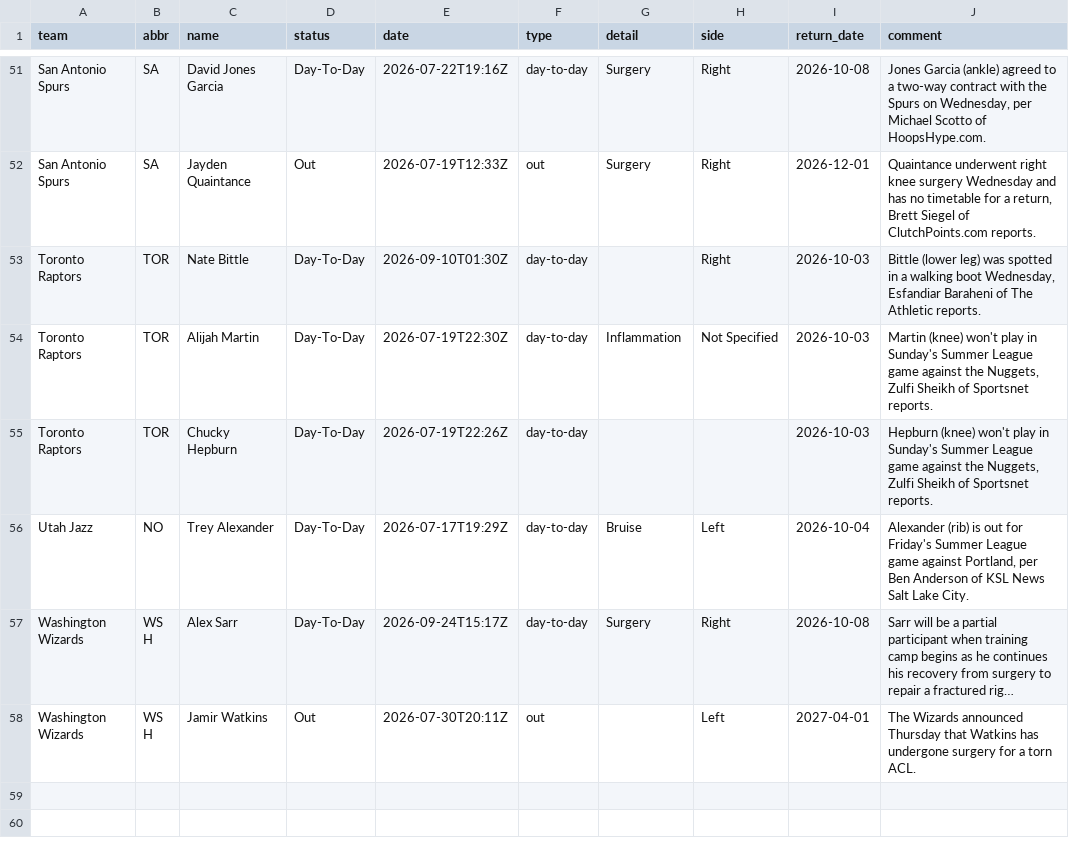
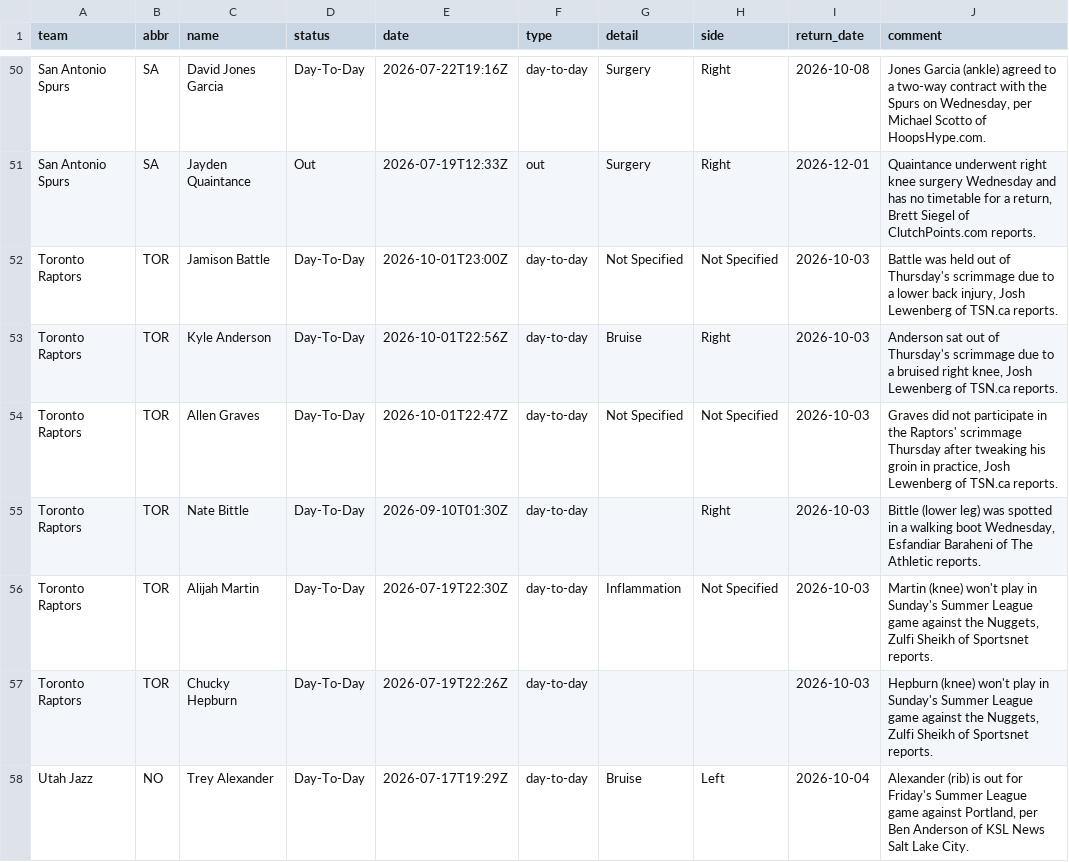
Before and after one commit to jvector26/JIMBO, a CSV file: live/2026/injuries.csv, drawn as a sheet; only a part is shown, gaps mark what is left out; the shorter side is filled out with more unchanged rows; long unchanged cells end in …; the diff covers the shown part only; the diff names each change by its address in the sheet, - before the commit and + after, or states it on an @@ line.

```diff
--- a/live/2026/injuries.csv
+++ b/live/2026/injuries.csv
+row 52: Toronto Raptors | TOR | Jamison Battle | Day-To-Day | 2026-10-01T23:00Z | day-to-day | Not Specified | Not Specified | 2026-10-03 | Battle was held out of Thursday's scrimmage due to a lower back injury, Josh Lewenberg of TSN.ca reports.
+row 53: Toronto Raptors | TOR | Kyle Anderson | Day-To-Day | 2026-10-01T22:56Z | day-to-day | Bruise | Right | 2026-10-03 | Anderson sat out of Thursday's scrimmage due to a bruised right knee, Josh Lewenberg of TSN.ca reports.
+row 54: Toronto Raptors | TOR | Allen Graves | Day-To-Day | 2026-10-01T22:47Z | day-to-day | Not Specified | Not Specified | 2026-10-03 | Graves did not participate in the Raptors' scrimmage Thursday after tweaking his groin in practice, Josh Lewenberg of TSN.ca reports.
```
Also changed, not shown: 1 added row, 1 removed row and 5 edited cells elsewhere in this file, 4 other files.
